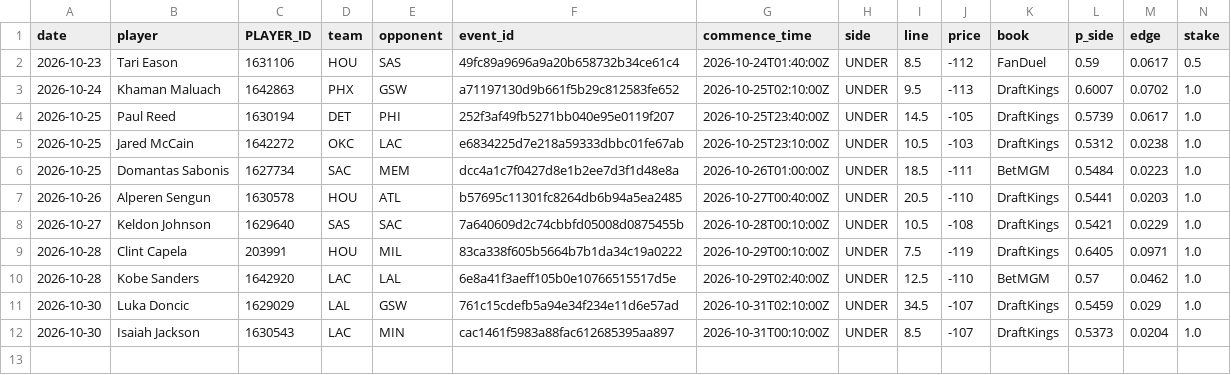
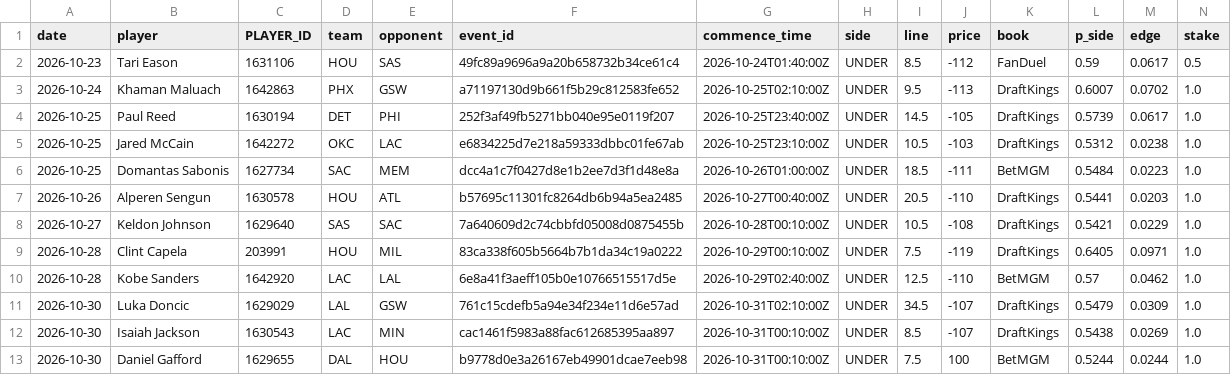
Before and after one commit to abeilke2002/belch-bets, a CSV file: odds_model/data/bet_log.csv, drawn as a sheet; only a part is shown; rows hold the shown columns only; the diff names each change by its address in the sheet, - before the commit and + after, or states it on an @@ line.

```diff
--- a/odds_model/data/bet_log.csv
+++ b/odds_model/data/bet_log.csv
-L11 (p_side): 0.5459
+L11 (p_side): 0.5479
-M11 (edge): 0.029
+M11 (edge): 0.0309
-L12 (p_side): 0.5373
+L12 (p_side): 0.5438
-M12 (edge): 0.0204
+M12 (edge): 0.0269
+row 13: 2026-10-30 | Daniel Gafford | 1629655 | DAL | HOU | b9778d0e3a26167eb49901dcae7eeb98 | 2026-10-31T00:10:00Z | UNDER | 7.5 | 100 | BetMGM | 0.5244 | 0.0244 | 1.0
```
Also changed, not shown: 4 other files.
